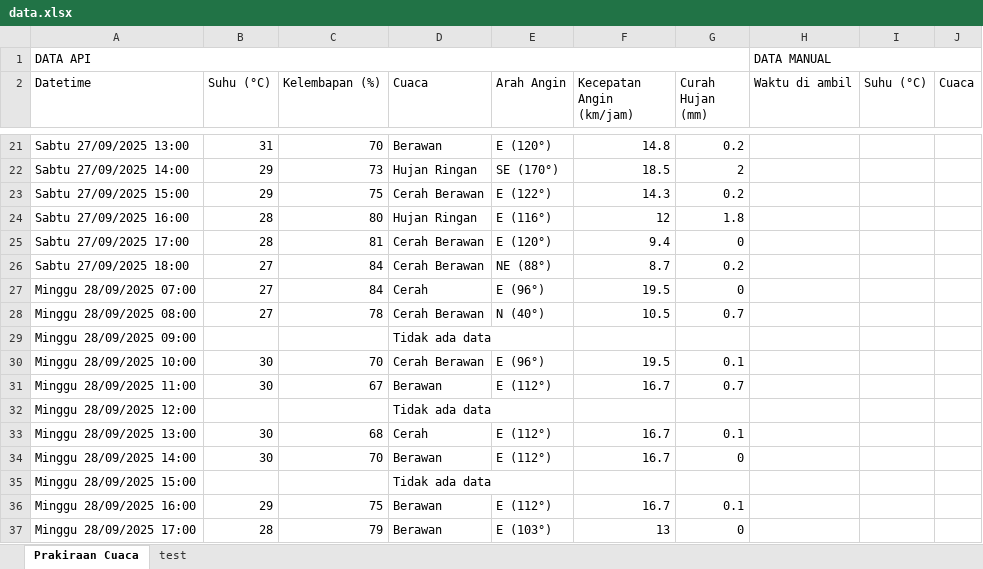
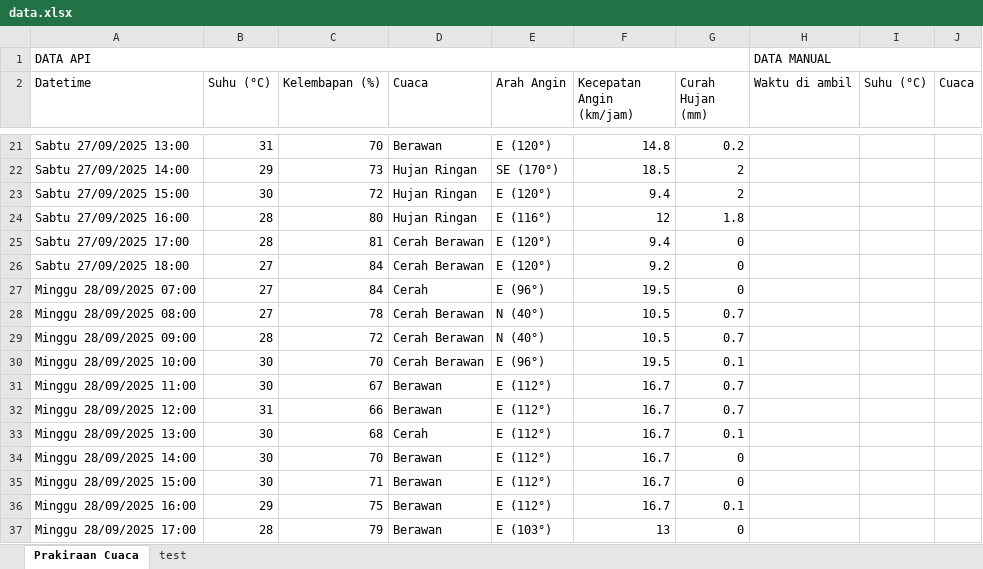
Before and after one commit to RIKASHIKI/collect_weather_data, an Excel workbook: data.xlsx, sheet Prakiraan Cuaca, drawn as a sheet; only a part is shown, gaps mark what is left out; values as stored, in another font and other column widths than the file's, no borders; the diff covers the shown part only; the diff names each change by its address in the sheet, - before the commit and + after, or states it on an @@ line.

Commit message:
modified:   data.csv 	modified:   data.xlsx 	modified:   getcuaca.js 	new file:   getcuaca2.js 	modified:   package.json

```diff
--- a/data.xlsx (sheet Prakiraan Cuaca)
+++ b/data.xlsx (sheet Prakiraan Cuaca)
-B23 (Suhu (°C)): 29
+B23 (Suhu (°C)): 30
-C23 (Kelembapan (%)): 75
+C23 (Kelembapan (%)): 72
-D23 (Cuaca): Cerah Berawan
+D23 (Cuaca): Hujan Ringan
-E23 (Arah Angin): E (122°)
+E23 (Arah Angin): E (120°)
-F23 (Kecepatan Angin (km/jam)): 14.3
+F23 (Kecepatan Angin (km/jam)): 9.4
-G23 (Curah Hujan (mm)): 0.2
+G23 (Curah Hujan (mm)): 2
-E26 (Arah Angin): NE (88°)
+E26 (Arah Angin): E (120°)
-F26 (Kecepatan Angin (km/jam)): 8.7
+F26 (Kecepatan Angin (km/jam)): 9.2
-G26 (Curah Hujan (mm)): 0.2
+G26 (Curah Hujan (mm)): 0
-B29 (Suhu (°C)): (empty)
+B29 (Suhu (°C)): 28
-C29 (Kelembapan (%)): (empty)
+C29 (Kelembapan (%)): 72
-D29 (Cuaca): Tidak ada data
+D29 (Cuaca): Cerah Berawan
-E29 (Arah Angin): (empty)
+E29 (Arah Angin): N (40°)
-F29 (Kecepatan Angin (km/jam)): (empty)
+F29 (Kecepatan Angin (km/jam)): 10.5
-G29 (Curah Hujan (mm)): (empty)
+G29 (Curah Hujan (mm)): 0.7
-B32 (Suhu (°C)): (empty)
+B32 (Suhu (°C)): 31
-C32 (Kelembapan (%)): (empty)
+C32 (Kelembapan (%)): 66
-D32 (Cuaca): Tidak ada data
+D32 (Cuaca): Berawan
-E32 (Arah Angin): (empty)
+E32 (Arah Angin): E (112°)
-F32 (Kecepatan Angin (km/jam)): (empty)
+F32 (Kecepatan Angin (km/jam)): 16.7
-G32 (Curah Hujan (mm)): (empty)
+G32 (Curah Hujan (mm)): 0.7
-B35 (Suhu (°C)): (empty)
+B35 (Suhu (°C)): 30
-C35 (Kelembapan (%)): (empty)
+C35 (Kelembapan (%)): 71
-D35 (Cuaca): Tidak ada data
+D35 (Cuaca): Berawan
-E35 (Arah Angin): (empty)
+E35 (Arah Angin): E (112°)
-F35 (Kecepatan Angin (km/jam)): (empty)
+F35 (Kecepatan Angin (km/jam)): 16.7
-G35 (Curah Hujan (mm)): (empty)
+G35 (Curah Hujan (mm)): 0
```
Also changed, not shown: 33 edited cells elsewhere in this sheet, 3 other files.
